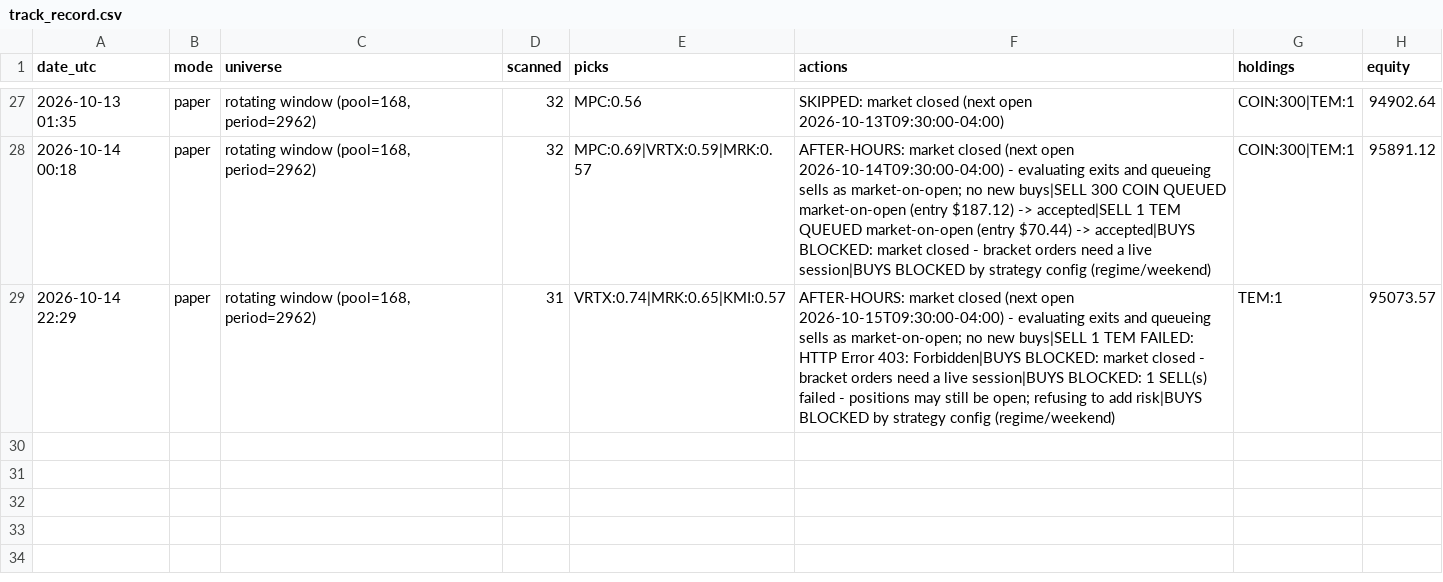
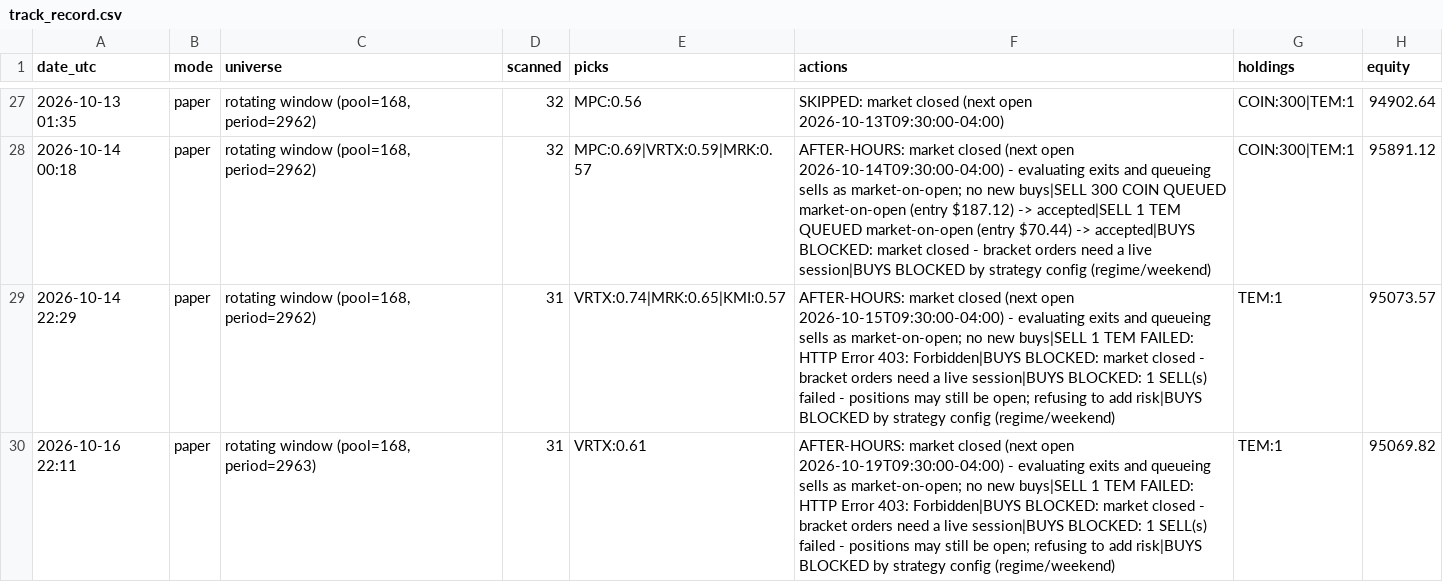
Before and after one commit to A-beaner/api-model, a CSV file: track_record.csv, drawn as a sheet; only a part is shown, gaps mark what is left out.

```diff
--- a/track_record.csv
+++ b/track_record.csv
@@ -29 +29,2 @@ date_utc,mode,universe,scanned,picks,actions,holdings,equity
 2026-10-14 22:29,paper,"rotating window (pool=168, period=2962)",31,VRTX:0.74|MRK:0.65|KMI:0.57,AFTER-HOURS: market closed (next open 2026-10-15T09:30:00-04:00) - evaluating exits and queueing sells as market-on-open; no new buys|SELL 1 TEM FAILED: HTTP Error 403: Forbidden|BUYS BLOCKED: market closed - bracket orders need a live session|BUYS BLOCKED: 1 SELL(s) failed - positions may still be open; refusing to add risk|BUYS BLOCKED by strategy config (regime/weekend),TEM:1,95073.57
+2026-10-16 22:11,paper,"rotating window (pool=168, period=2963)",31,VRTX:0.61,AFTER-HOURS: market closed (next open 2026-10-19T09:30:00-04:00) - evaluating exits and queueing sells as market-on-open; no new buys|SELL 1 TEM FAILED: HTTP Error 403: Forbidden|BUYS BLOCKED: market closed - bracket orders need a live session|BUYS BLOCKED: 1 SELL(s) failed - positions may still be open; refusing to add risk|BUYS BLOCKED by strategy config (regime/weekend),TEM:1,95069.82
```
Also changed, not shown: data/ISRG.csv, data/PSX.csv, 42 other files.
